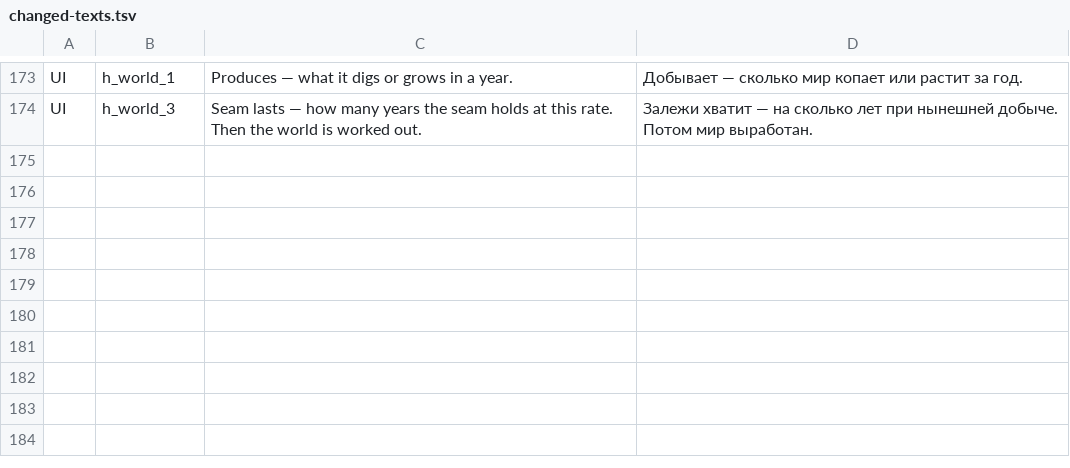
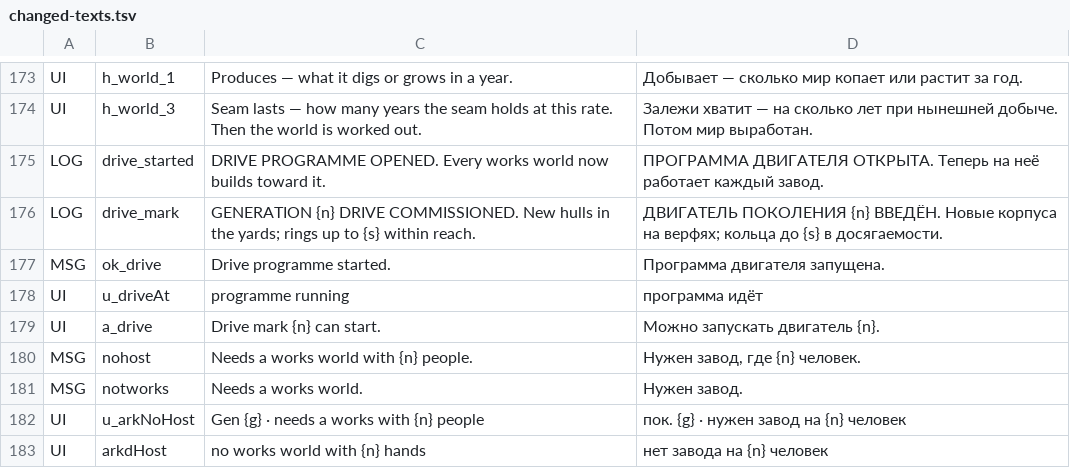
Before and after one commit to bakenton/last-berth, a TSV file: work/changed-texts.tsv, drawn as a sheet; only a part is shown, gaps mark what is left out; the diff names each change by its address in the sheet, - before the commit and + after, or states it on an @@ line.

```diff
--- a/work/changed-texts.tsv
+++ b/work/changed-texts.tsv
+row 175: LOG | drive_started | DRIVE PROGRAMME OPENED. Every works world now builds toward it. | ПРОГРАММА ДВИГАТЕЛЯ ОТКРЫТА. Теперь на неё работает каждый завод.
+row 176: LOG | drive_mark | GENERATION {n} DRIVE COMMISSIONED. New hulls in the yards; rings up to {s} within reach. | ДВИГАТЕЛЬ ПОКОЛЕНИЯ {n} ВВЕДЁН. Новые корпуса на верфях; кольца до {s} в досягаемости.
+row 177: MSG | ok_drive | Drive programme started. | Программа двигателя запущена.
+row 178: UI | u_driveAt | programme running | программа идёт
+row 179: UI | a_drive | Drive mark {n} can start. | Можно запускать двигатель {n}.
+row 180: MSG | nohost | Needs a works world with {n} people. | Нужен завод, где {n} человек.
+row 181: MSG | notworks | Needs a works world. | Нужен завод.
+row 182: UI | u_arkNoHost | Gen {g} · needs a works with {n} people | пок. {g} · нужен завод на {n} человек
+row 183: UI | arkdHost | no works world with {n} hands | нет завода на {n} человек
```
Also changed, not shown: 16 other files.
